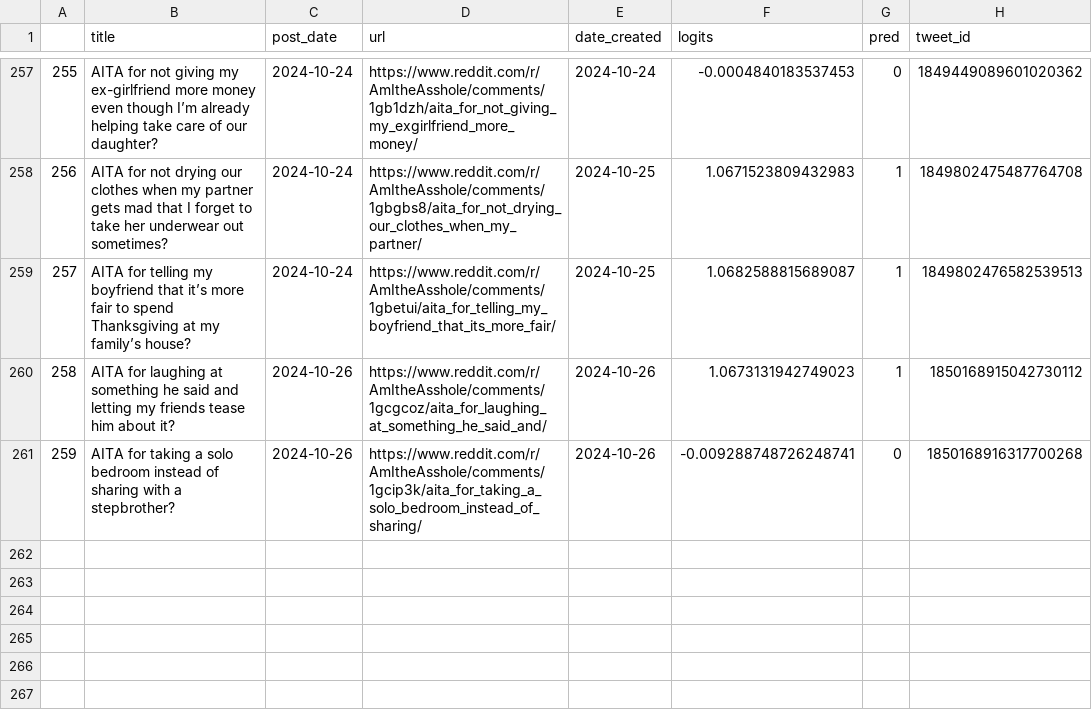
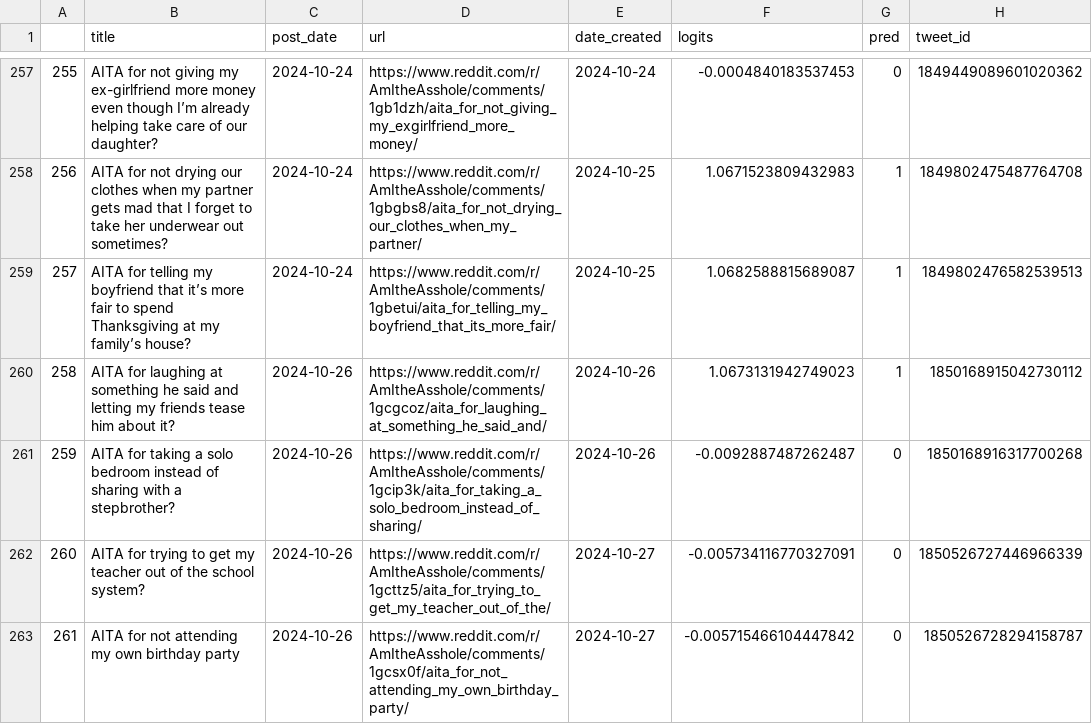
Before and after one commit to walkerped/aita_kaggle_app_tracking, a CSV file: app_tracking/prediction_sheets/unresolved_predictions.csv, drawn as a sheet; only a part is shown, gaps mark what is left out.

Commit message:
kaggle update tracking sheets

```diff
--- a/app_tracking/prediction_sheets/unresolved_predictions.csv
+++ b/app_tracking/prediction_sheets/unresolved_predictions.csv
@@ -263,2 +263,4 @@
 258,AITA for laughing at something he said and letting my friends tease him about it?,2024-10-26,https://www.reddit.com/r/AmItheAsshole/comments/1gcgcoz/aita_for_laughing_at_something_he_said_and/,2024-10-26,1.0673131942749023,1,1850168915042730112
-259,AITA for taking a solo bedroom instead of sharing with a stepbrother?,2024-10-26,https://www.reddit.com/r/AmItheAsshole/comments/1gcip3k/aita_for_taking_a_solo_bedroom_instead_of_sharing/,2024-10-26,-0.009288748726248741,0,1850168916317700268
+259,AITA for taking a solo bedroom instead of sharing with a stepbrother?,2024-10-26,https://www.reddit.com/r/AmItheAsshole/comments/1gcip3k/aita_for_taking_a_solo_bedroom_instead_of_sharing/,2024-10-26,-0.0092887487262487,0,1850168916317700268
+260,AITA for trying to get my teacher out of the school system? ,2024-10-26,https://www.reddit.com/r/AmItheAsshole/comments/1gcttz5/aita_for_trying_to_get_my_teacher_out_of_the/,2024-10-27,-0.005734116770327091,0,1850526727446966339
+261,AITA for not attending my own birthday party,2024-10-26,https://www.reddit.com/r/AmItheAsshole/comments/1gcsx0f/aita_for_not_attending_my_own_birthday_party/,2024-10-27,-0.005715466104447842,0,1850526728294158787
```
Also changed, not shown: 2 other files.
